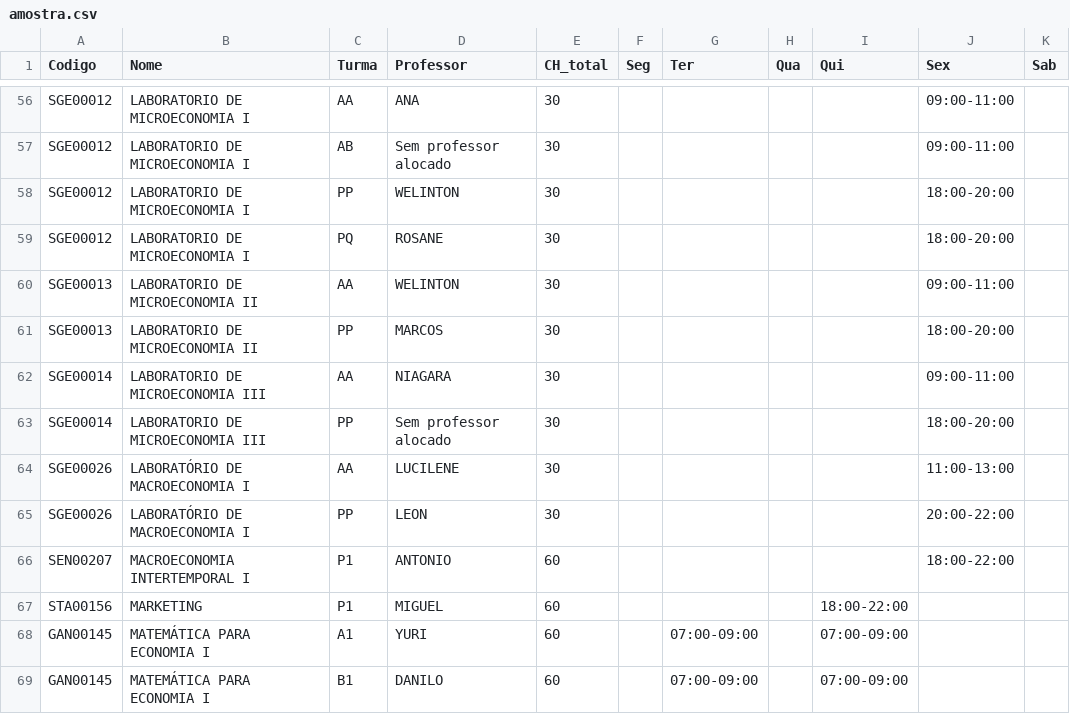
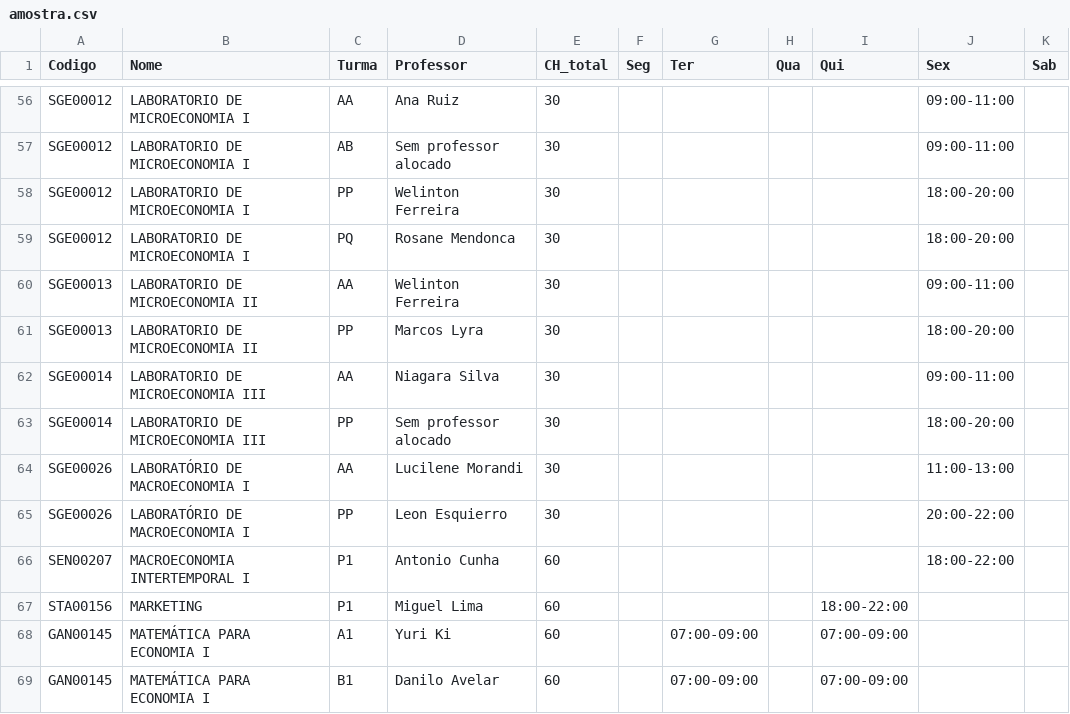
Before and after one commit to Pedrissim0/UFF_helper, a CSV file: docs/amostra.csv, drawn as a sheet; only a part is shown, gaps mark what is left out; the diff covers the shown part only; the diff names each change by its address in the sheet, - before the commit and + after, or states it on an @@ line.

```diff
--- a/docs/amostra.csv
+++ b/docs/amostra.csv
-D56 (Professor): ANA
+D56 (Professor): Ana Ruiz
-D58 (Professor): WELINTON
+D58 (Professor): Welinton Ferreira
-D59 (Professor): ROSANE
+D59 (Professor): Rosane Mendonca
-D60 (Professor): WELINTON
+D60 (Professor): Welinton Ferreira
-D61 (Professor): MARCOS
+D61 (Professor): Marcos Lyra
-D62 (Professor): NIAGARA
+D62 (Professor): Niagara Silva
-D64 (Professor): LUCILENE
+D64 (Professor): Lucilene Morandi
-D65 (Professor): LEON
+D65 (Professor): Leon Esquierro
-D66 (Professor): ANTONIO
+D66 (Professor): Antonio Cunha
-D67 (Professor): MIGUEL
+D67 (Professor): Miguel Lima
-D68 (Professor): YURI
+D68 (Professor): Yuri Ki
-D69 (Professor): DANILO
+D69 (Professor): Danilo Avelar
```
Also changed, not shown: 114 edited cells elsewhere in this file, 17 other files.
